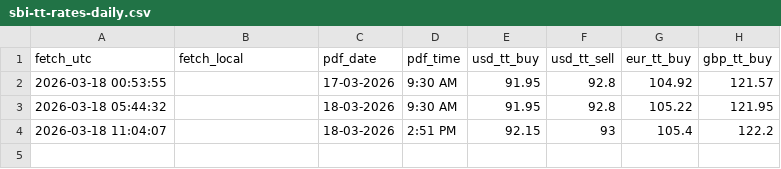
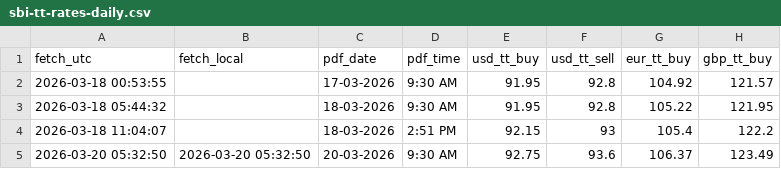
Before and after one commit to mukeshHCW/SBITTbuyratescrape, a CSV file: ci/sbi-tt-rates-daily.csv, drawn as a sheet; the diff names each change by its address in the sheet, - before the commit and + after, or states it on an @@ line.

```diff
--- a/ci/sbi-tt-rates-daily.csv
+++ b/ci/sbi-tt-rates-daily.csv
+row 5: 2026-03-20 05:32:50 | 2026-03-20 05:32:50 | 20-03-2026 | 9:30 AM | 92.75 | 93.6 | 106.37 | 123.49
```
Also changed, not shown: 1 other file.
